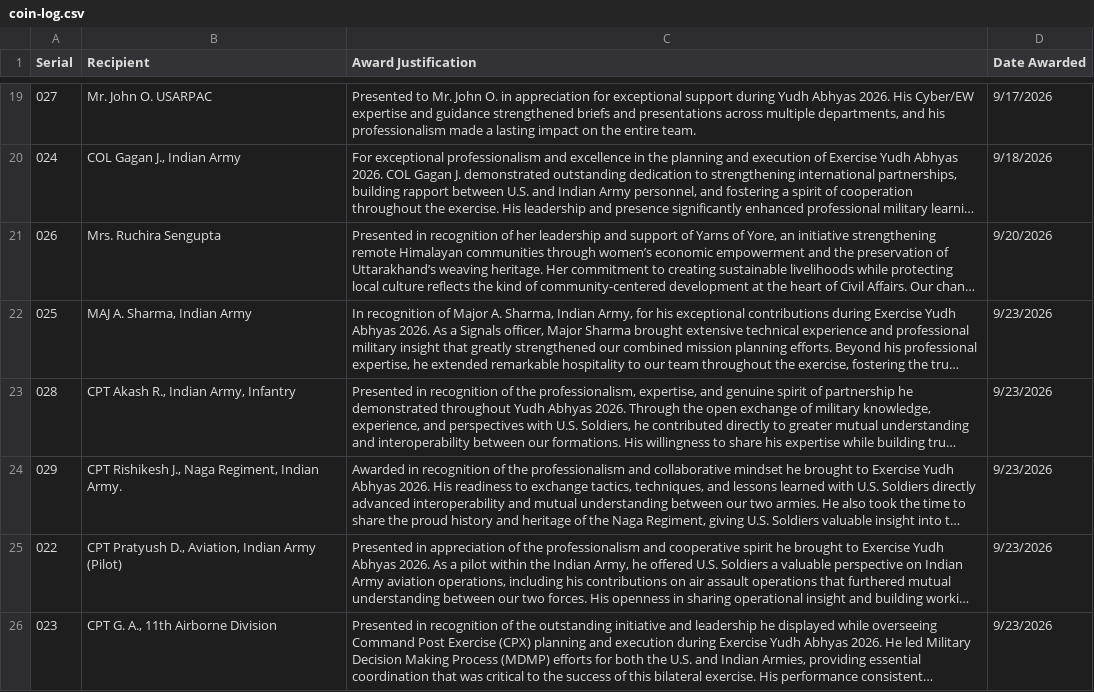
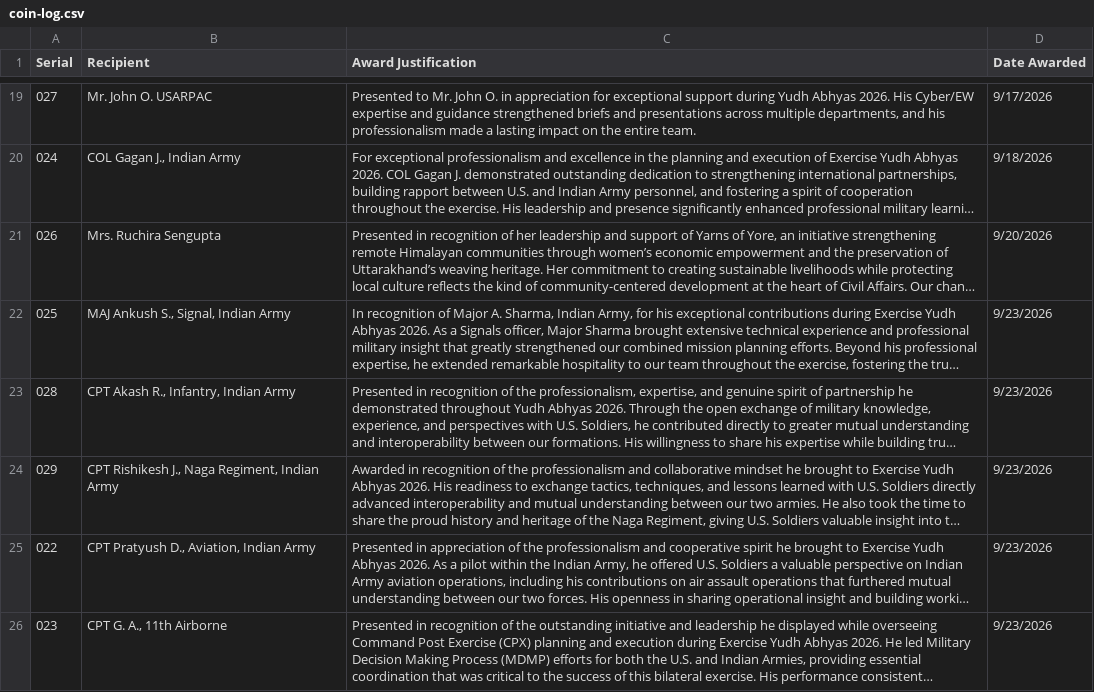
Before and after one commit to jordanbudi/daybreaker-company, a CSV file: coin/coin-log.csv, drawn as a sheet; only a part is shown, gaps mark what is left out; long unchanged cells end in …; the diff names each change by its address in the sheet, - before the commit and + after, or states it on an @@ line.

```diff
--- a/coin/coin-log.csv
+++ b/coin/coin-log.csv
-B22 (Recipient): MAJ A. Sharma, Indian Army
+B22 (Recipient): MAJ Ankush S., Signal, Indian Army
-B23 (Recipient): CPT Akash R., Indian Army, Infantry
+B23 (Recipient): CPT Akash R., Infantry, Indian Army
-B24 (Recipient): CPT Rishikesh J., Naga Regiment, Indian Army.
+B24 (Recipient): CPT Rishikesh J., Naga Regiment, Indian Army
-B25 (Recipient): CPT Pratyush D., Aviation, Indian Army (Pilot)
+B25 (Recipient): CPT Pratyush D., Aviation, Indian Army
-B26 (Recipient): CPT G. A., 11th Airborne Division
+B26 (Recipient): CPT G. A., 11th Airborne
```
